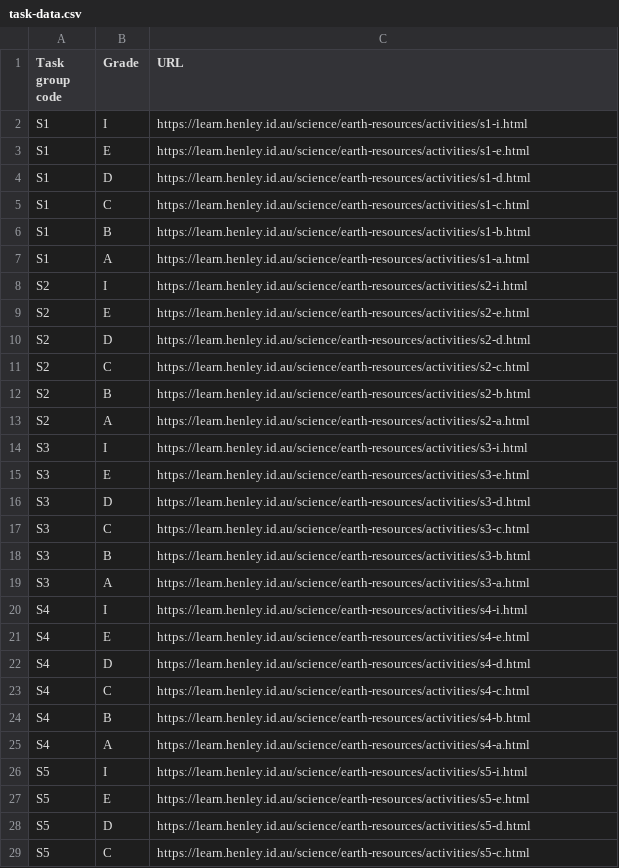
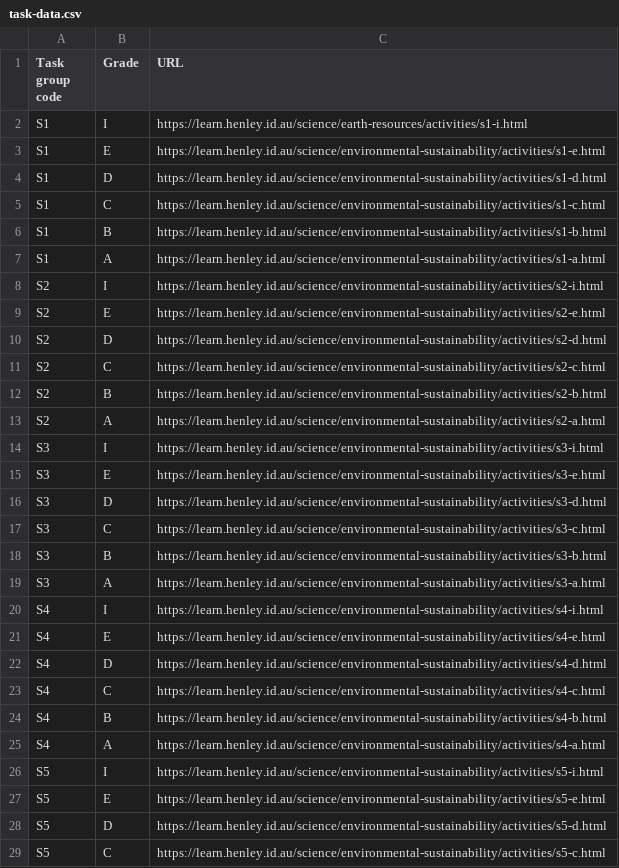
Before and after one commit to multixrulz/mr, a CSV file: 9y-sci/environment/status/task-data.csv, drawn as a sheet; only a part is shown; the diff covers the shown part only.

```diff
--- a/9y-sci/environment/status/task-data.csv
+++ b/9y-sci/environment/status/task-data.csv
@@ -2,28 +2,28 @@ Task group code,Grade,URL
 S1,I,https://learn.henley.id.au/science/earth-resources/activities/s1-i.html
-S1,E,https://learn.henley.id.au/science/earth-resources/activities/s1-e.html
-S1,D,https://learn.henley.id.au/science/earth-resources/activities/s1-d.html
-S1,C,https://learn.henley.id.au/science/earth-resources/activities/s1-c.html
-S1,B,https://learn.henley.id.au/science/earth-resources/activities/s1-b.html
-S1,A,https://learn.henley.id.au/science/earth-resources/activities/s1-a.html
-S2,I,https://learn.henley.id.au/science/earth-resources/activities/s2-i.html
-S2,E,https://learn.henley.id.au/science/earth-resources/activities/s2-e.html
-S2,D,https://learn.henley.id.au/science/earth-resources/activities/s2-d.html
-S2,C,https://learn.henley.id.au/science/earth-resources/activities/s2-c.html
-S2,B,https://learn.henley.id.au/science/earth-resources/activities/s2-b.html
-S2,A,https://learn.henley.id.au/science/earth-resources/activities/s2-a.html
-S3,I,https://learn.henley.id.au/science/earth-resources/activities/s3-i.html
-S3,E,https://learn.henley.id.au/science/earth-resources/activities/s3-e.html
-S3,D,https://learn.henley.id.au/science/earth-resources/activities/s3-d.html
-S3,C,https://learn.henley.id.au/science/earth-resources/activities/s3-c.html
-S3,B,https://learn.henley.id.au/science/earth-resources/activities/s3-b.html
-S3,A,https://learn.henley.id.au/science/earth-resources/activities/s3-a.html
-S4,I,https://learn.henley.id.au/science/earth-resources/activities/s4-i.html
-S4,E,https://learn.henley.id.au/science/earth-resources/activities/s4-e.html
-S4,D,https://learn.henley.id.au/science/earth-resources/activities/s4-d.html
-S4,C,https://learn.henley.id.au/science/earth-resources/activities/s4-c.html
-S4,B,https://learn.henley.id.au/science/earth-resources/activities/s4-b.html
-S4,A,https://learn.henley.id.au/science/earth-resources/activities/s4-a.html
-S5,I,https://learn.henley.id.au/science/earth-resources/activities/s5-i.html
-S5,E,https://learn.henley.id.au/science/earth-resources/activities/s5-e.html
-S5,D,https://learn.henley.id.au/science/earth-resources/activities/s5-d.html
-S5,C,https://learn.henley.id.au/science/earth-resources/activities/s5-c.html
+S1,E,https://learn.henley.id.au/science/environmental-sustainability/activities/s1-e.html
+S1,D,https://learn.henley.id.au/science/environmental-sustainability/activities/s1-d.html
+S1,C,https://learn.henley.id.au/science/environmental-sustainability/activities/s1-c.html
+S1,B,https://learn.henley.id.au/science/environmental-sustainability/activities/s1-b.html
+S1,A,https://learn.henley.id.au/science/environmental-sustainability/activities/s1-a.html
+S2,I,https://learn.henley.id.au/science/environmental-sustainability/activities/s2-i.html
+S2,E,https://learn.henley.id.au/science/environmental-sustainability/activities/s2-e.html
+S2,D,https://learn.henley.id.au/science/environmental-sustainability/activities/s2-d.html
+S2,C,https://learn.henley.id.au/science/environmental-sustainability/activities/s2-c.html
+S2,B,https://learn.henley.id.au/science/environmental-sustainability/activities/s2-b.html
+S2,A,https://learn.henley.id.au/science/environmental-sustainability/activities/s2-a.html
+S3,I,https://learn.henley.id.au/science/environmental-sustainability/activities/s3-i.html
+S3,E,https://learn.henley.id.au/science/environmental-sustainability/activities/s3-e.html
+S3,D,https://learn.henley.id.au/science/environmental-sustainability/activities/s3-d.html
+S3,C,https://learn.henley.id.au/science/environmental-sustainability/activities/s3-c.html
+S3,B,https://learn.henley.id.au/science/environmental-sustainability/activities/s3-b.html
+S3,A,https://learn.henley.id.au/science/environmental-sustainability/activities/s3-a.html
+S4,I,https://learn.henley.id.au/science/environmental-sustainability/activities/s4-i.html
+S4,E,https://learn.henley.id.au/science/environmental-sustainability/activities/s4-e.html
+S4,D,https://learn.henley.id.au/science/environmental-sustainability/activities/s4-d.html
+S4,C,https://learn.henley.id.au/science/environmental-sustainability/activities/s4-c.html
+S4,B,https://learn.henley.id.au/science/environmental-sustainability/activities/s4-b.html
+S4,A,https://learn.henley.id.au/science/environmental-sustainability/activities/s4-a.html
+S5,I,https://learn.henley.id.au/science/environmental-sustainability/activities/s5-i.html
+S5,E,https://learn.henley.id.au/science/environmental-sustainability/activities/s5-e.html
+S5,D,https://learn.henley.id.au/science/environmental-sustainability/activities/s5-d.html
+S5,C,https://learn.henley.id.au/science/environmental-sustainability/activities/s5-c.html
```
Also changed, not shown: 50 edited cells elsewhere in this file, 3 other files.
